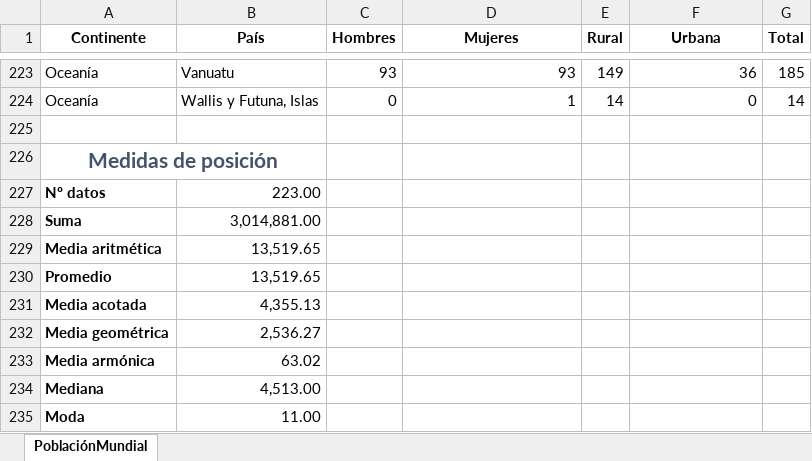
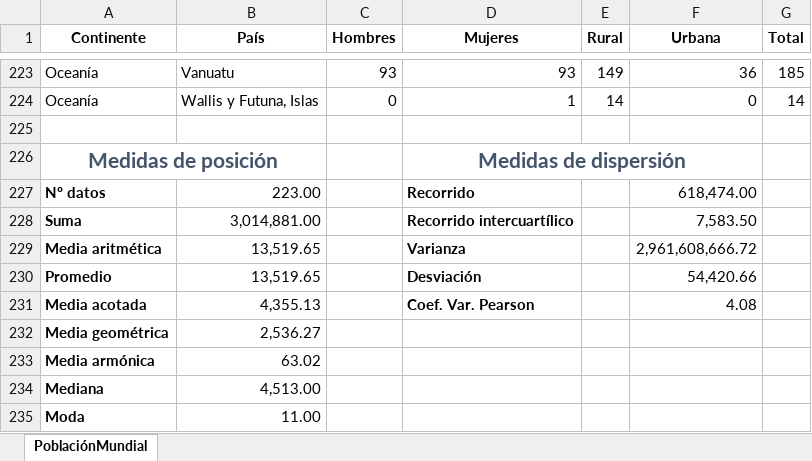
Before and after one commit to fcharte/MAExcel2016, an Excel workbook: 04/PoblacionMundial.xlsx, sheet PoblaciónMundial, drawn as a sheet; only a part is shown, gaps mark what is left out; values as stored, in another font and other column widths than the file's, no borders; table styles not drawn; the diff names each change by its address in the sheet, - before the commit and + after, or states it on an @@ line.

Commit message:
Incluye las medidas de dispersion

```diff
--- a/04/PoblacionMundial.xlsx (sheet PoblaciónMundial)
+++ b/04/PoblacionMundial.xlsx (sheet PoblaciónMundial)
-D226 (Mujeres): (empty)
+D226 (Mujeres): Medidas de dispersión
+D226:F226 merged
-D227 (Mujeres): (empty)
+D227 (Mujeres): Recorrido
-F227 (Urbana): (empty)
+F227 (Urbana): 618,474.00
-D228 (Mujeres): (empty)
+D228 (Mujeres): Recorrido intercuartílico
-F228 (Urbana): (empty)
+F228 (Urbana): 7,583.50
-D229 (Mujeres): (empty)
+D229 (Mujeres): Varianza
-F229 (Urbana): (empty)
+F229 (Urbana): 2,961,608,666.72
-D230 (Mujeres): (empty)
+D230 (Mujeres): Desviación
-F230 (Urbana): (empty)
+F230 (Urbana): 54,420.66
-D231 (Mujeres): (empty)
+D231 (Mujeres): Coef. Var. Pearson
-F231 (Urbana): (empty)
+F231 (Urbana): 4.08
```
